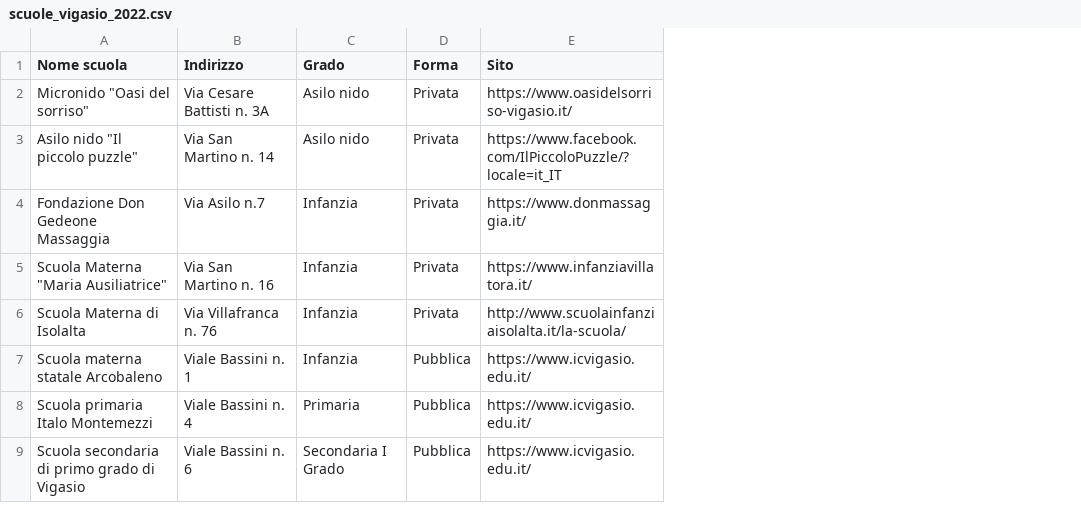
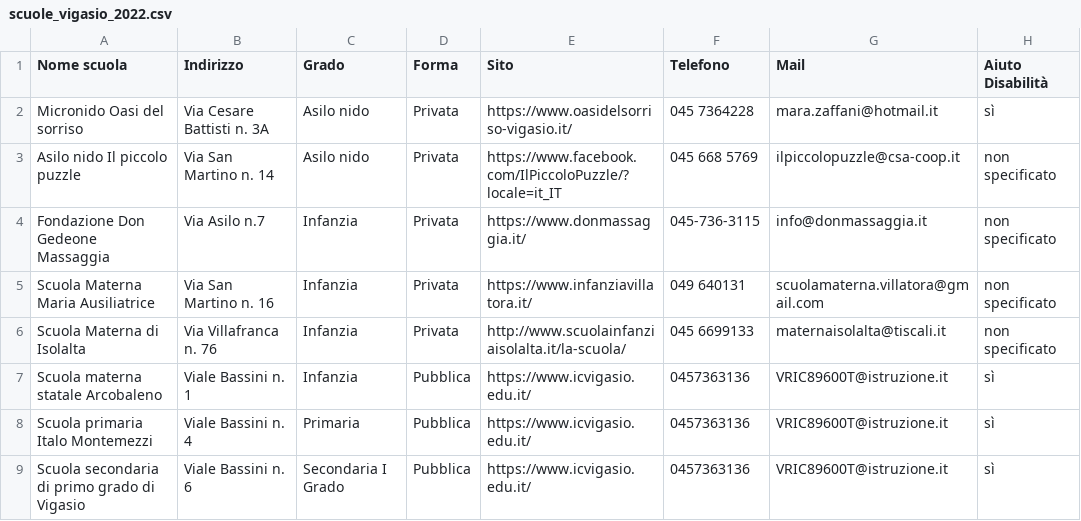
Before and after one commit to Merrick3/3Scuole, a CSV file: 3Scuole-main/data/scuole_vigasio_2022.csv, drawn as a sheet; the diff names each change by its address in the sheet, - before the commit and + after, or states it on an @@ line.

Commit message:
Update scuole_vigasio_2022.csv

```diff
--- a/3Scuole-main/data/scuole_vigasio_2022.csv
+++ b/3Scuole-main/data/scuole_vigasio_2022.csv
+column F (Telefono), rows 2-9: 045 7364228 | 045 668 5769 | 045-736-3115 | 049 640131 | 045 6699133 | 0457363136 | 0457363136 | 0457363136
+column G (Mail), rows 2-9: mara.zaffani@hotmail.it | ilpiccolopuzzle@csa-coop.it | info@donmassaggia.it | scuolamaterna.villatora@gmail.com | maternaisolalta@tiscali.it | VRIC89600T@istruzione.it | VRIC89600T@istruzione.it | VRIC89600T@istruzione.it
+column H (Aiuto Disabilità), rows 2-9: sì | non specificato | non specificato | non specificato | non specificato | sì | sì | sì
-A2 (Nome scuola): Micronido "Oasi del sorriso"
+A2 (Nome scuola): Micronido Oasi del sorriso
-A3 (Nome scuola): Asilo nido "Il piccolo puzzle"
+A3 (Nome scuola): Asilo nido Il piccolo puzzle
-A5 (Nome scuola): Scuola Materna "Maria Ausiliatrice"
+A5 (Nome scuola): Scuola Materna Maria Ausiliatrice
```
